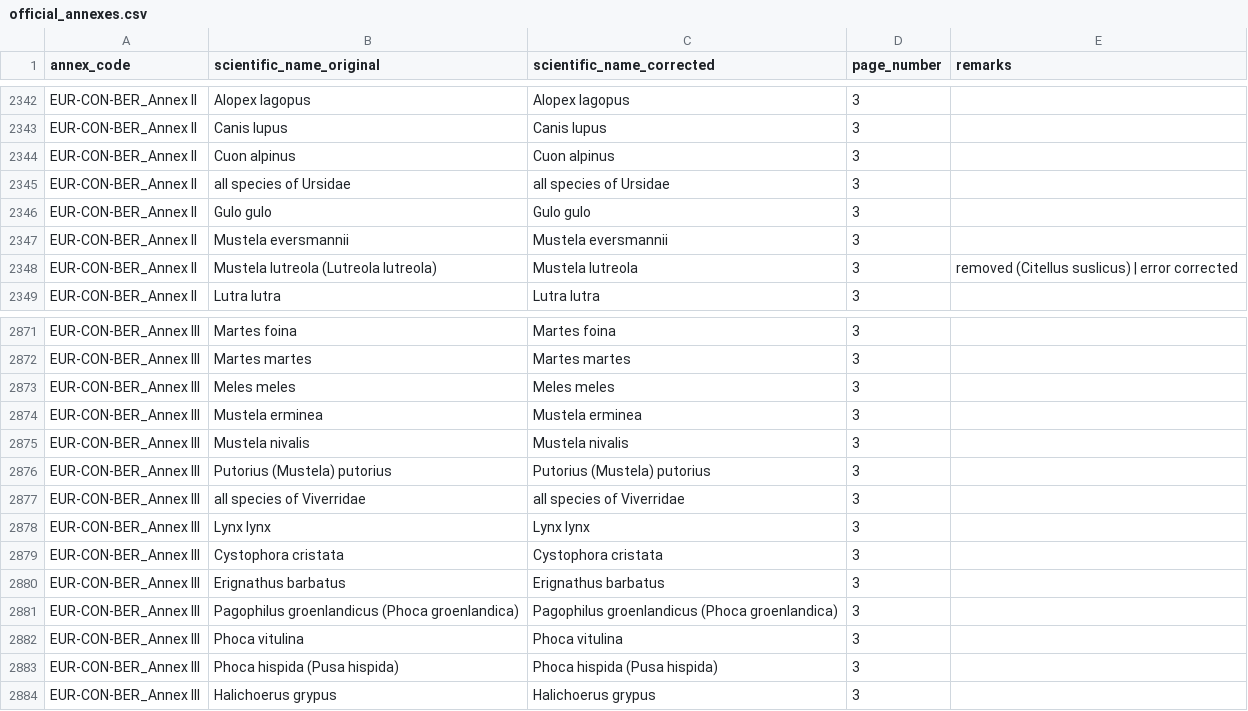
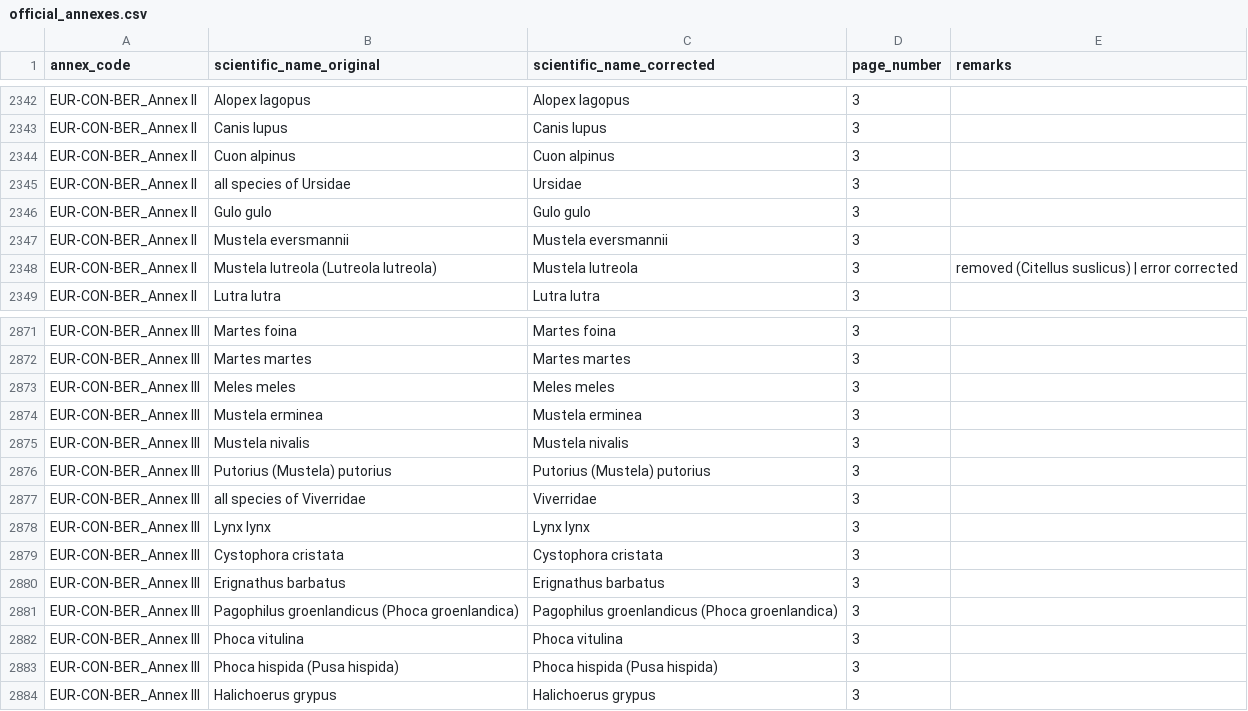
Before and after one commit to inbo/speciesbim, a CSV file: data/raw/official_annexes.csv, drawn as a sheet; only a part is shown, gaps mark what is left out.

Commit message:
Remove "all species of" in corrected names if it is a plain family/genus/order

```diff
--- a/data/raw/official_annexes.csv
+++ b/data/raw/official_annexes.csv
@@ -2344,3 +2344,3 @@ EUR-CON-BER_Annex II,Canis lupus,Canis lupus,3,
 EUR-CON-BER_Annex II,Cuon alpinus,Cuon alpinus,3,
-EUR-CON-BER_Annex II,all species of Ursidae,all species of Ursidae,3,
+EUR-CON-BER_Annex II,all species of Ursidae,Ursidae,3,
 EUR-CON-BER_Annex II,Gulo gulo,Gulo gulo,3,
@@ -2880,3 +2880,3 @@ EUR-CON-BER_Annex III,Mustela nivalis,Mustela nivalis,3,
 EUR-CON-BER_Annex III,Putorius (Mustela) putorius,Putorius (Mustela) putorius,3,
-EUR-CON-BER_Annex III,all species of Viverridae,all species of Viverridae,3,
+EUR-CON-BER_Annex III,all species of Viverridae,Viverridae,3,
 EUR-CON-BER_Annex III,Lynx lynx,Lynx lynx,3,
```
